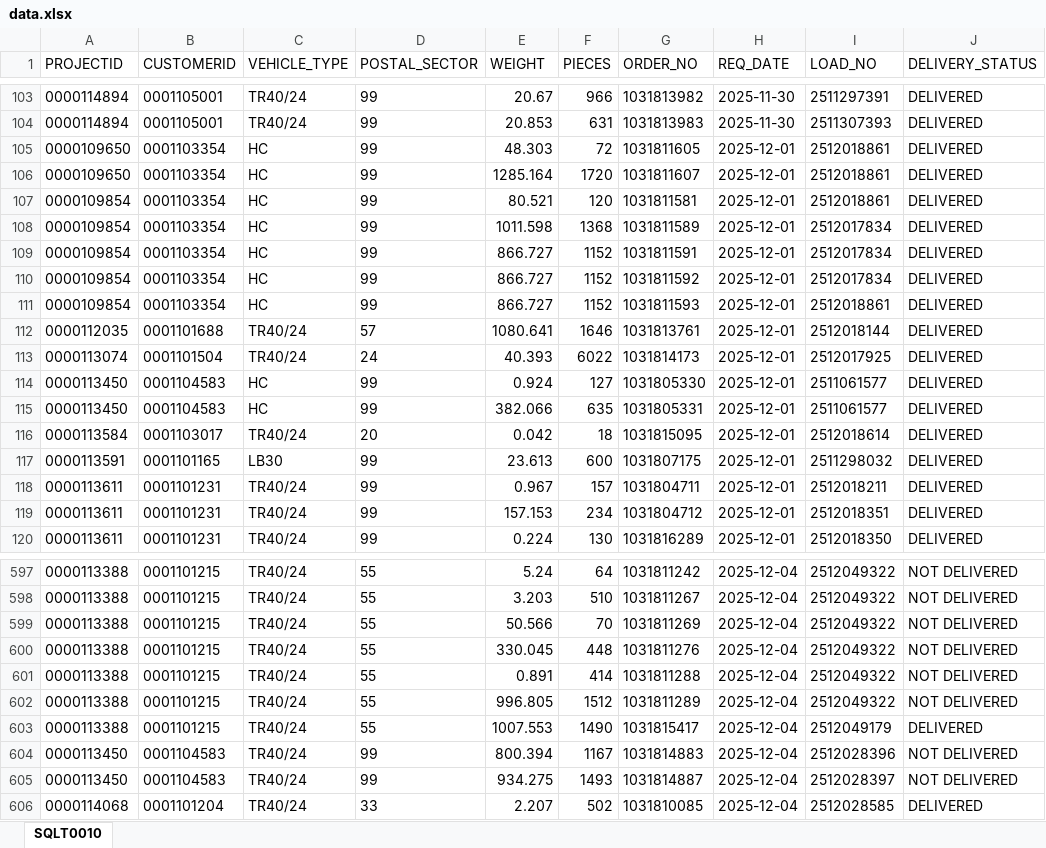
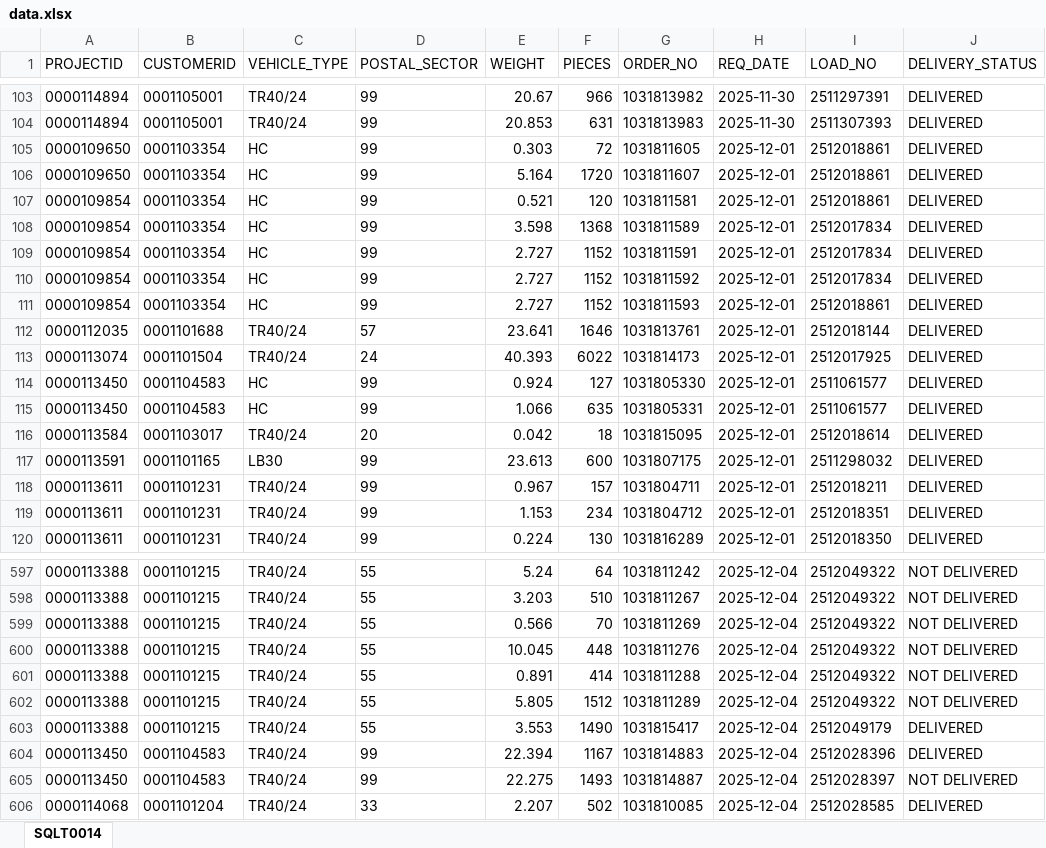
Before and after one commit to AaronZhaoBC/LoadPlan, an Excel workbook: data.xlsx, sheet SQLT0014, drawn as a sheet; only a part is shown, gaps mark what is left out; values as stored, in another font and other column widths than the file's, no borders; the diff covers the shown part only; the diff names each change by its address in the sheet, - before the commit and + after, or states it on an @@ line.

```diff
--- a/data.xlsx (sheet SQLT0014)
+++ b/data.xlsx (sheet SQLT0014)
-sheet tab: SQLT0010
+sheet tab: SQLT0014
-E105 (WEIGHT): 48.303
+E105 (WEIGHT): 0.303
-E106 (WEIGHT): 1285.164
+E106 (WEIGHT): 5.164
-E107 (WEIGHT): 80.521
+E107 (WEIGHT): 0.521
-E108 (WEIGHT): 1011.598
+E108 (WEIGHT): 3.598
-E109:E111 (WEIGHT): 866.727
+E109:E111 (WEIGHT): 2.727
-E112 (WEIGHT): 1080.641
+E112 (WEIGHT): 23.641
-E115 (WEIGHT): 382.066
+E115 (WEIGHT): 1.066
-E119 (WEIGHT): 157.153
+E119 (WEIGHT): 1.153
-E599 (WEIGHT): 50.566
+E599 (WEIGHT): 0.566
-E600 (WEIGHT): 330.045
+E600 (WEIGHT): 10.045
-E602 (WEIGHT): 996.805
+E602 (WEIGHT): 5.805
-E603 (WEIGHT): 1007.553
+E603 (WEIGHT): 3.553
-E604 (WEIGHT): 800.394
+E604 (WEIGHT): 22.394
-J604 (DELIVERY_STATUS): NOT DELIVERED
+J604 (DELIVERY_STATUS): DELIVERED
-E605 (WEIGHT): 934.275
+E605 (WEIGHT): 22.275
```
Also changed, not shown: 78 edited cells elsewhere in this sheet, 1 other file.
